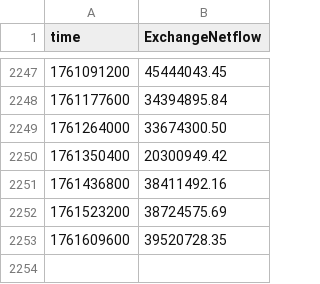
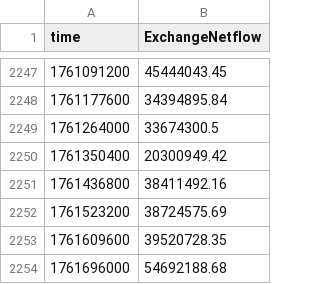
Before and after one commit to xitcrypto/xitcrypto-data, a CSV file: backend/data/netflow_history.csv, drawn as a sheet; only a part is shown, gaps mark what is left out.

```diff
--- a/backend/data/netflow_history.csv
+++ b/backend/data/netflow_history.csv
@@ -2248,3 +2248,3 @@ time,ExchangeNetflow
 1761177600,34394895.84
-1761264000,33674300.50
+1761264000,33674300.5
 1761350400,20300949.42
@@ -2253 +2253,2 @@ time,ExchangeNetflow
 1761609600,39520728.35
+1761696000,54692188.68
```
Also changed, not shown: backend/data/btc_dominance_history.csv, backend/data/dxy_history.csv, 7 other files.
